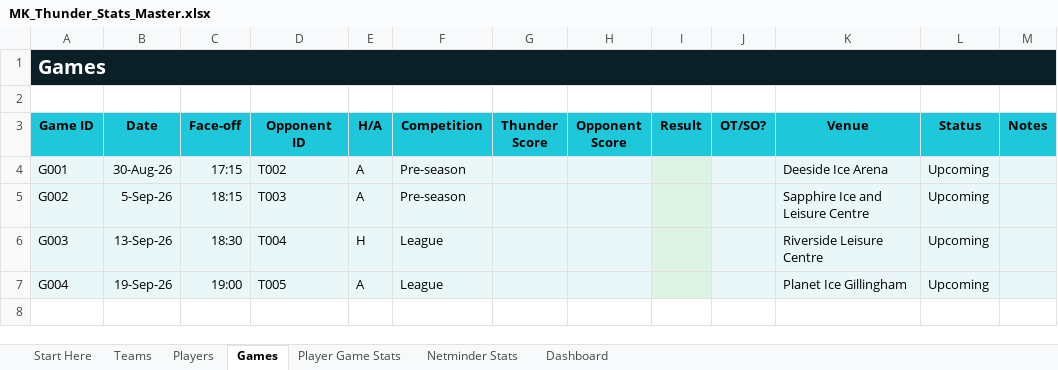
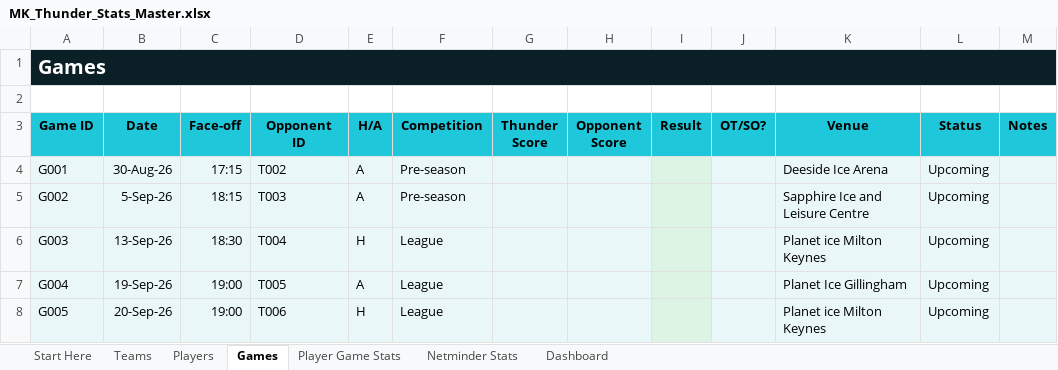
Before and after one commit to Howardmoon76/mk-thunder-stats-v2, an Excel workbook: MK_Thunder_Stats_Master.xlsx, sheet Games, drawn as a sheet; values as stored, in another font and other column widths than the file's, no borders; the diff names each change by its address in the sheet, - before the commit and + after, or states it on an @@ line.

Commit message:
Add files via upload

```diff
--- a/MK_Thunder_Stats_Master.xlsx (sheet Games)
+++ b/MK_Thunder_Stats_Master.xlsx (sheet Games)
-K6 (Venue): Riverside Leisure Centre
+K6 (Venue): Planet ice Milton Keynes
+row 8: G005 | 20-Sep-26 | 19:00 | T006 | H | League |  |  |  |  | Planet ice Milton Keynes | Upcoming
```
